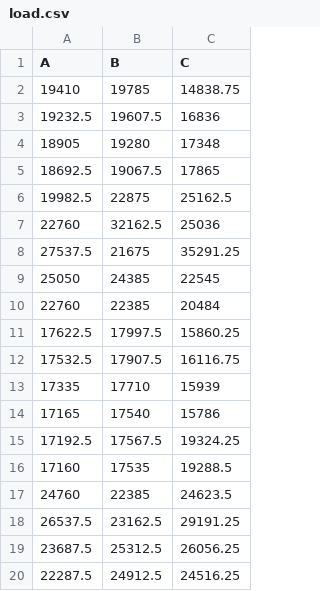
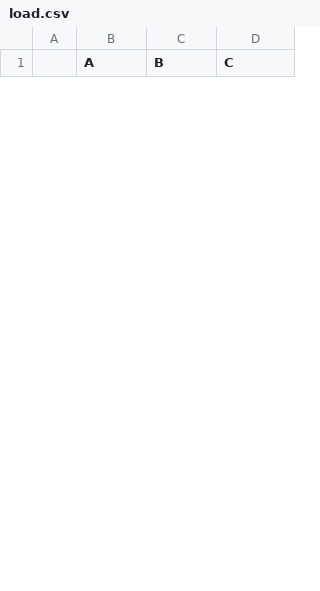
Before and after one commit to kamaladekola/cross_border-CM, a CSV file: Input/load.csv, drawn as a sheet; only a part is shown; removed rows and columns are numbered as before the commit, all else as after; the diff covers the shown part only; the diff names each change by its address in the sheet, - before the commit and + after, or states it on an @@ line.

```diff
--- a/Input/load.csv
+++ b/Input/load.csv
+column A, empty
-row 2: 19410 | 19785 | 14838.75
-row 3: 19232.5 | 19607.5 | 16836
-row 4: 18905 | 19280 | 17348
-row 5: 18692.5 | 19067.5 | 17865
-row 6: 19982.5 | 22875 | 25162.5
-row 7: 22760 | 32162.5 | 25036
-row 8: 27537.5 | 21675 | 35291.25
-row 9: 25050 | 24385 | 22545
-row 10: 22760 | 22385 | 20484
-row 11: 17622.5 | 17997.5 | 15860.25
-row 12: 17532.5 | 17907.5 | 16116.75
-row 13: 17335 | 17710 | 15939
-row 14: 17165 | 17540 | 15786
-row 15: 17192.5 | 17567.5 | 19324.25
-row 16: 17160 | 17535 | 19288.5
-row 17: 24760 | 22385 | 24623.5
-row 18: 26537.5 | 23162.5 | 29191.25
-row 19: 23687.5 | 25312.5 | 26056.25
-row 20: 22287.5 | 24912.5 | 24516.25
```
Also changed, not shown: 24 added rows and 5 removed rows elsewhere in this file, Input/pv.csv, Input/wind_onshore.csv, 26 other files.
